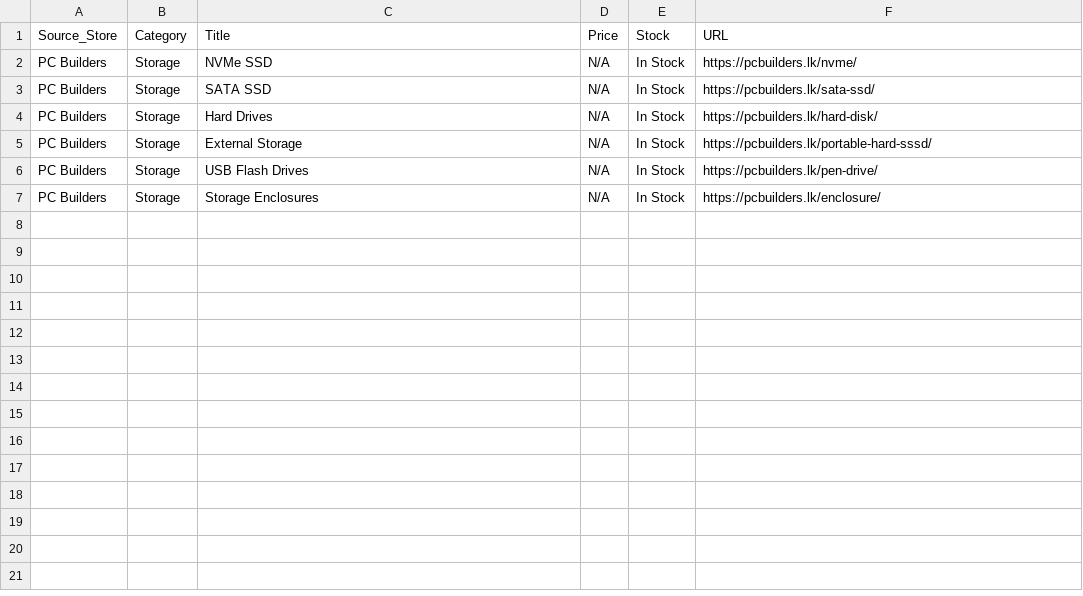
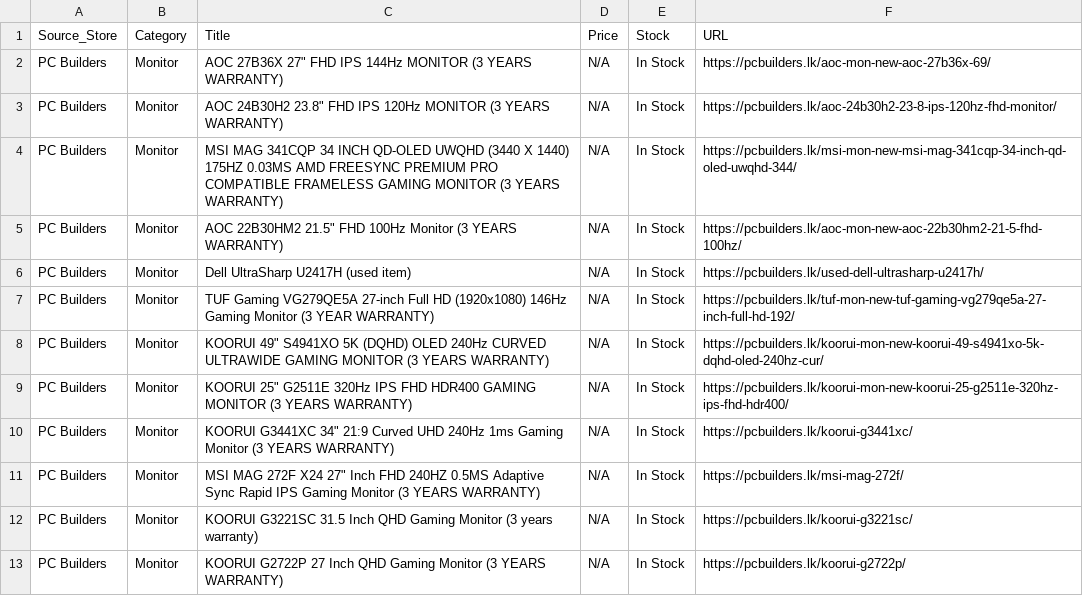
Before and after one commit to ChalanaDilshan/rig-recon, a CSV file: data/raw/pc_builders_all_products.csv, drawn as a sheet.

```diff
--- a/data/raw/pc_builders_all_products.csv
+++ b/data/raw/pc_builders_all_products.csv
@@ -1,7 +1,13 @@
 Source_Store,Category,Title,Price,Stock,URL
-PC Builders,Storage,NVMe SSD,N/A,In Stock,https://pcbuilders.lk/nvme/
-PC Builders,Storage,SATA SSD,N/A,In Stock,https://pcbuilders.lk/sata-ssd/
-PC Builders,Storage,Hard Drives,N/A,In Stock,https://pcbuilders.lk/hard-disk/
-PC Builders,Storage,External Storage,N/A,In Stock,https://pcbuilders.lk/portable-hard-sssd/
-PC Builders,Storage,USB Flash Drives,N/A,In Stock,https://pcbuilders.lk/pen-drive/
-PC Builders,Storage,Storage Enclosures,N/A,In Stock,https://pcbuilders.lk/enclosure/
+PC Builders,Monitor,"AOC 27B36X 27"" FHD IPS 144Hz MONITOR (3 YEARS WARRANTY)",N/A,In Stock,https://pcbuilders.lk/aoc-mon-new-aoc-27b36x-69/
+PC Builders,Monitor,"AOC 24B30H2 23.8"" FHD IPS 120Hz MONITOR (3 YEARS WARRANTY)",N/A,In Stock,https://pcbuilders.lk/aoc-24b30h2-23-8-ips-120hz-fhd-monitor/
+PC Builders,Monitor,MSI MAG 341CQP 34 INCH QD-OLED UWQHD (3440 X 1440) 175HZ 0.03MS AMD FREESYNC PREMIUM PRO COMPATIBLE FRAMELESS GAMING MONITOR (3 YEARS WARRANTY),N/A,In Stock,https://pcbuilders.lk/msi-mon-new-msi-mag-341cqp-34-inch-qd-oled-uwqhd-344/
+PC Builders,Monitor,"AOC 22B30HM2 21.5"" FHD 100Hz Monitor (3 YEARS WARRANTY)",N/A,In Stock,https://pcbuilders.lk/aoc-mon-new-aoc-22b30hm2-21-5-fhd-100hz/
+PC Builders,Monitor,Dell UltraSharp U2417H (used item),N/A,In Stock,https://pcbuilders.lk/used-dell-ultrasharp-u2417h/
+PC Builders,Monitor,TUF Gaming VG279QE5A 27-inch Full HD (1920x1080) 146Hz Gaming Monitor (3 YEAR WARRANTY),N/A,In Stock,https://pcbuilders.lk/tuf-mon-new-tuf-gaming-vg279qe5a-27-inch-full-hd-192/
+PC Builders,Monitor,"KOORUI 49"" S4941XO 5K (DQHD) OLED 240Hz CURVED ULTRAWIDE GAMING MONITOR (3 YEARS WARRANTY)",N/A,In Stock,https://pcbuilders.lk/koorui-mon-new-koorui-49-s4941xo-5k-dqhd-oled-240hz-cur/
+PC Builders,Monitor,"KOORUI 25"" G2511E 320Hz IPS FHD HDR400 GAMING MONITOR (3 YEARS WARRANTY)",N/A,In Stock,https://pcbuilders.lk/koorui-mon-new-koorui-25-g2511e-320hz-ips-fhd-hdr400/
+PC Builders,Monitor,"KOORUI G3441XC 34"" 21:9 Curved UHD 240Hz 1ms Gaming Monitor (3 YEARS WARRANTY)",N/A,In Stock,https://pcbuilders.lk/koorui-g3441xc/
+PC Builders,Monitor,"MSI MAG 272F X24 27"" Inch FHD 240HZ 0.5MS Adaptive Sync Rapid IPS Gaming Monitor (3 YEARS WARRANTY)",N/A,In Stock,https://pcbuilders.lk/msi-mag-272f/
+PC Builders,Monitor,KOORUI G3221SC 31.5 Inch QHD Gaming Monitor (3 years warranty),N/A,In Stock,https://pcbuilders.lk/koorui-g3221sc/
+PC Builders,Monitor,KOORUI G2722P 27 Inch QHD Gaming Monitor (3 YEARS WARRANTY),N/A,In Stock,https://pcbuilders.lk/koorui-g2722p/
```
Also changed, not shown: data/raw/nanotek_all_products.csv, 5 other files.
